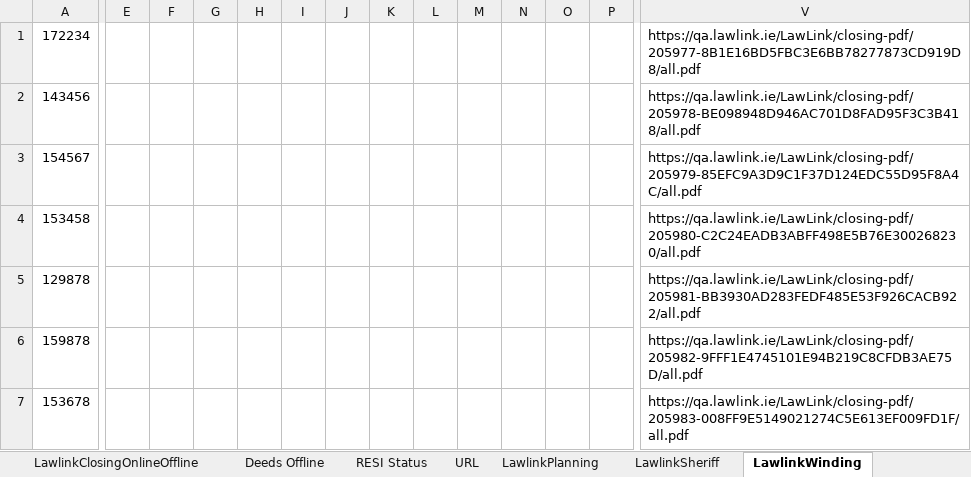
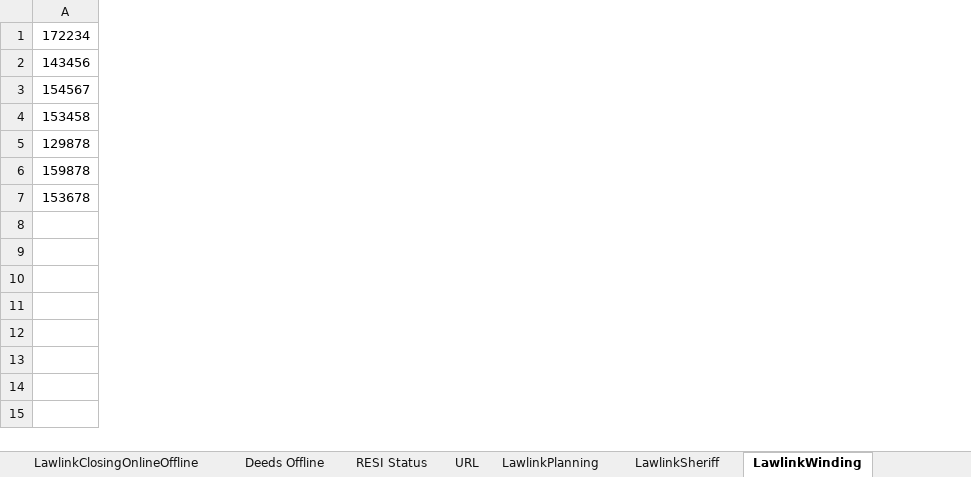
Before and after one commit to santhosh1980/bradyrochfordmavenpro, an Excel workbook: Data/TestDataOnlineOffline.xlsx, sheet LawlinkWinding, drawn as a sheet; only a part is shown, gaps mark what is left out; values as stored, in another font and other column widths than the file's, no borders; the diff covers the shown part only; the diff names each change by its address in the sheet, - before the commit and + after, or states it on an @@ line.

```diff
--- a/Data/TestDataOnlineOffline.xlsx (sheet LawlinkWinding)
+++ b/Data/TestDataOnlineOffline.xlsx (sheet LawlinkWinding)
-column E, empty
-column F, empty
-column G, empty
-column H, empty
-column I, empty
-column J, empty
-column K, empty
-column L, empty
-column M, empty
-column N, empty
-column O, empty
-column P, empty
-column V, rows 1-7: https://qa.lawlink.ie/LawLink/closing-pdf/205977-8B1E16BD5FBC3E6BB78277873CD919D8/all.pdf | https://qa.lawlink.ie/LawLink/closing-pdf/205978-BE098948D946AC701D8FAD95F3C3B418/all.pdf | https://qa.lawlink.ie/LawLink/closing-pdf/205979-85EFC9A3D9C1F37D124EDC55D95F8A4C/all.pdf | https://qa.lawlink.ie/LawLink/closing-pdf/205980-C2C24EADB3ABFF498E5B76E300268230/all.pdf | https://qa.lawlink.ie/LawLink/closing-pdf/205981-BB3930AD283FEDF485E53F926CACB922/all.pdf | https://qa.lawlink.ie/LawLink/closing-pdf/205982-9FFF1E4745101E94B219C8CFDB3AE75D/all.pdf | https://qa.lawlink.ie/LawLink/closing-pdf/205983-008FF9E5149021274C5E613EF009FD1F/all.pdf
```
Also changed, not shown: 5 removed columns elsewhere in this sheet, sheet LawlinkClosingOnlineOffline, Data/empdata.xlsx, 5 other files.
